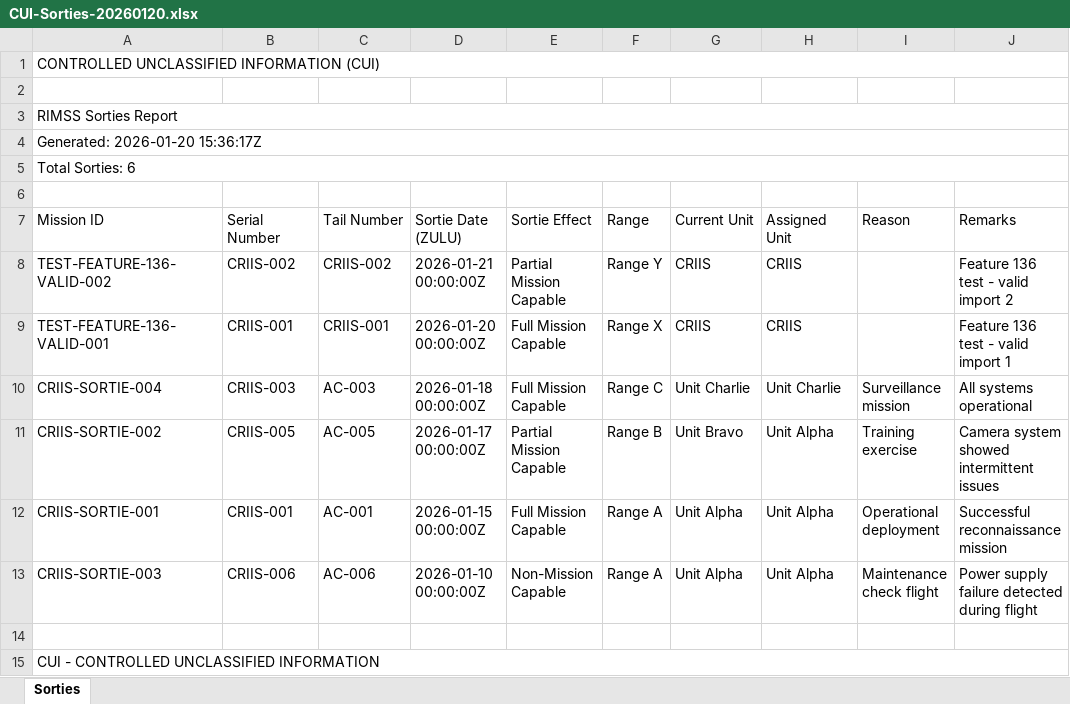
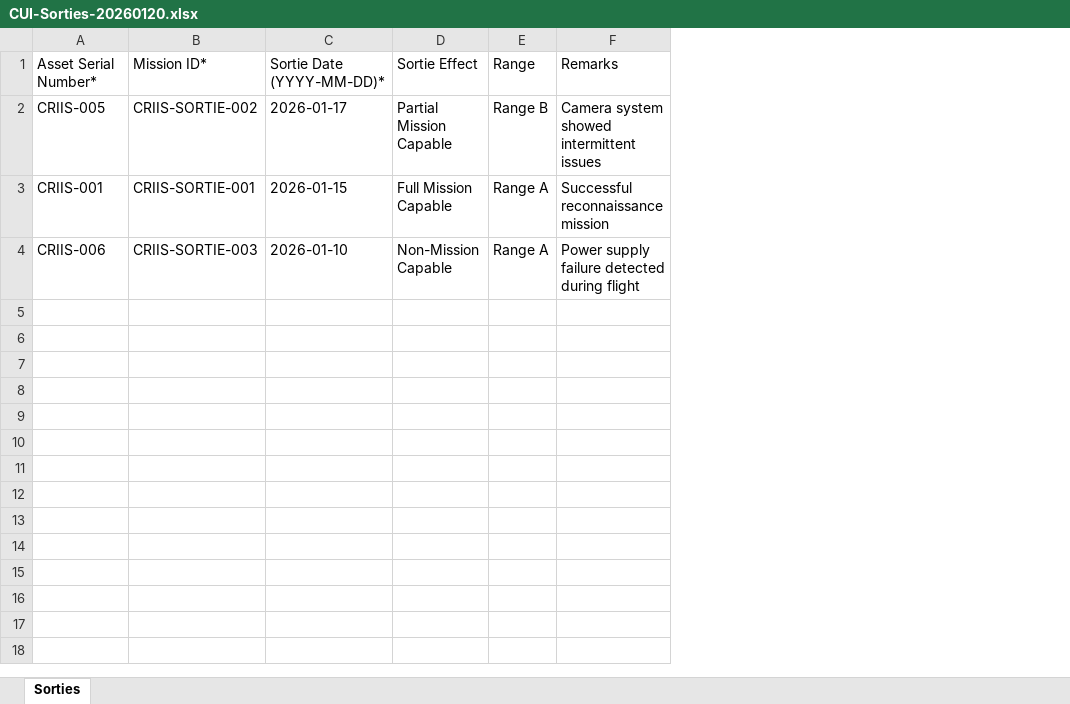
Before and after one commit to jbunji/RIMSS-autocoder, an Excel workbook: .playwright-mcp/CUI-Sorties-20260120.xlsx, sheet Sorties, drawn as a sheet; values as stored, in another font and other column widths than the file's, no borders; removed rows and columns are numbered as before the commit, all else as after; the diff names each change by its address in the sheet, - before the commit and + after, or states it on an @@ line.

```diff
--- a/.playwright-mcp/CUI-Sorties-20260120.xlsx (sheet Sorties)
+++ b/.playwright-mcp/CUI-Sorties-20260120.xlsx (sheet Sorties)
-column A (Mission ID), rows 11-13: CRIIS-SORTIE-002 | CRIIS-SORTIE-001 | CRIIS-SORTIE-003
-column C (Tail Number), rows 11-13: AC-005 | AC-001 | AC-006
-column D (Sortie Date (ZULU)), rows 11-13: 2026-01-17 00:00:00Z | 2026-01-15 00:00:00Z | 2026-01-10 00:00:00Z
+column B (Mission ID*), rows 2-4: CRIIS-SORTIE-002 | CRIIS-SORTIE-001 | CRIIS-SORTIE-003
+column C (Sortie Date (YYYY-MM-DD)*), rows 2-4: 2026-01-17 | 2026-01-15 | 2026-01-10
-column G (Current Unit), rows 11-13: Unit Bravo | Unit Alpha | Unit Alpha
-column H (Assigned Unit), rows 11-13: all Unit Alpha
-column I (Reason), rows 11-13: Training exercise | Operational deployment | Maintenance check flight
-row 1: CONTROLLED UNCLASSIFIED INFORMATION (CUI)
-row 2: (empty)
-row 3: RIMSS Sorties Report
-row 4: Generated: 2026-01-20 15:36:17Z
-row 5: Total Sorties: 6
-row 6: (empty)
-A1: Serial Number
+A1: Asset Serial Number*
-row 8: TEST-FEATURE-136-VALID-002 | CRIIS-002 | CRIIS-002 | 2026-01-21 00:00:00Z | Partial Mission Capable | Range Y | CRIIS | CRIIS |  | Feature 136 test - valid import 2
-row 9: TEST-FEATURE-136-VALID-001 | CRIIS-001 | CRIIS-001 | 2026-01-20 00:00:00Z | Full Mission Capable | Range X | CRIIS | CRIIS |  | Feature 136 test - valid import 1
-row 10: CRIIS-SORTIE-004 | CRIIS-003 | AC-003 | 2026-01-18 00:00:00Z | Full Mission Capable | Range C | Unit Charlie | Unit Charlie | Surveillance mission | All systems operational
-row 14: (empty)
-row 15: CUI - CONTROLLED UNCLASSIFIED INFORMATION
```
Also changed, not shown: 12 other files.
